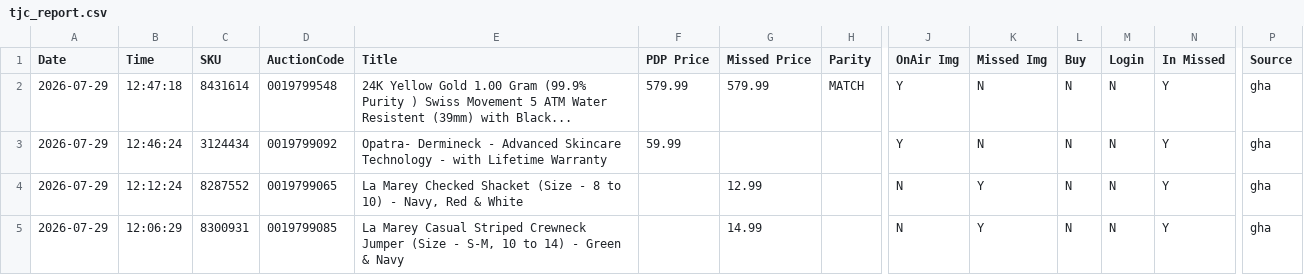
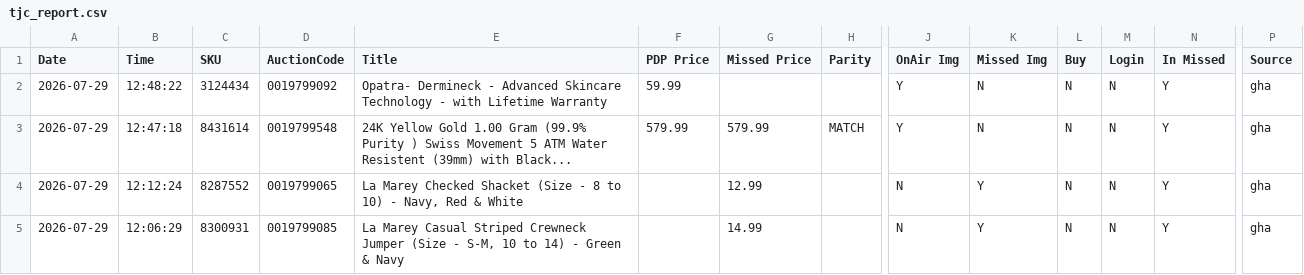
Before and after one commit to sanjanagandhi-vgl/live-tv-tracker, a CSV file: data/tjc_report.csv, drawn as a sheet; only a part is shown, gaps mark what is left out; removed rows and columns are numbered as before the commit, all else as after; rows hold the shown columns only; the diff names each change by its address in the sheet, - before the commit and + after, or states it on an @@ line.

```diff
--- a/data/tjc_report.csv
+++ b/data/tjc_report.csv
+row 2: 2026-07-29 | 12:48:22 | 3124434 | 0019799092 | Opatra- Dermineck - Advanced Skincare Technology - with Lifetime Warranty | 59.99 |  |  | Y | N | N | N | Y | gha
-row 3: 2026-07-29 | 12:46:24 | 3124434 | 0019799092 | Opatra- Dermineck - Advanced Skincare Technology - with Lifetime Warranty | 59.99 |  |  | Y | N | N | N | Y | gha
```
Also changed, not shown: 1 other file.
